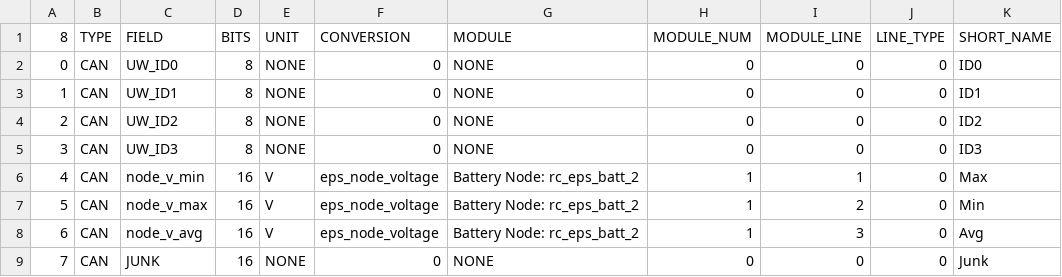
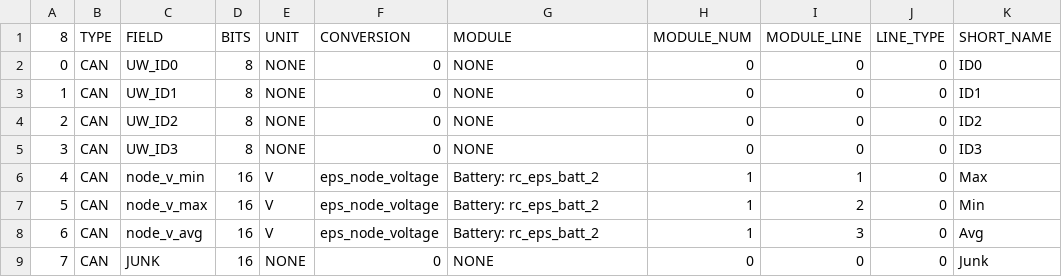
Before and after one commit to ac2cz/FoxTelem, a CSV file: spacecraft/HuskySat/rc_eps_batt_2.csv, drawn as a sheet; only a part is shown; the diff names each change by its address in the sheet, - before the commit and + after, or states it on an @@ line.

```diff
--- a/spacecraft/HuskySat/rc_eps_batt_2.csv
+++ b/spacecraft/HuskySat/rc_eps_batt_2.csv
-G6:G8 (MODULE): Battery Node: rc_eps_batt_2
+G6:G8 (MODULE): Battery: rc_eps_batt_2
```
Also changed, not shown: spacecraft/HUSKY_SAT_conversion_curves.csv, spacecraft/HuskySat/rc_eps_batt_5.csv, 13 other files.
